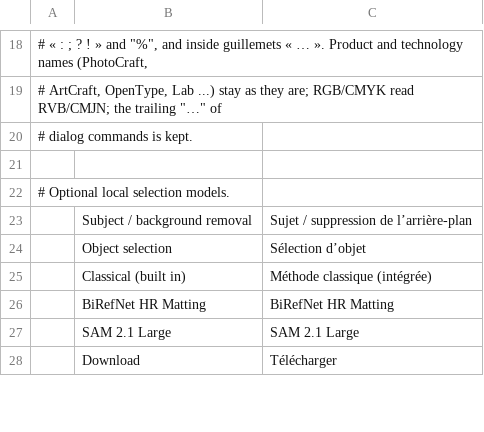
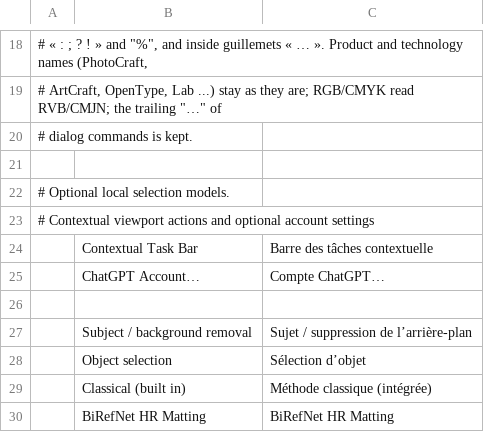
Before and after one commit to mighty-programmer/photocraft, a TSV file: crates/ui-egui/src/i18n/fr.tsv, drawn as a sheet; only a part is shown, gaps mark what is left out; the shorter side is filled out with more unchanged rows; the diff names each change by its address in the sheet, - before the commit and + after, or states it on an @@ line.

```diff
--- a/crates/ui-egui/src/i18n/fr.tsv
+++ b/crates/ui-egui/src/i18n/fr.tsv
+row 23: # Contextual viewport actions and optional account settings
+row 24:  | Contextual Task Bar | Barre des tâches contextuelle
+row 25:  | ChatGPT Account… | Compte ChatGPT…
+row 26: (empty)
```
Also changed, not shown: crates/ui-egui/src/i18n/el.tsv, crates/ui-egui/src/i18n/es.tsv, 22 other files.
